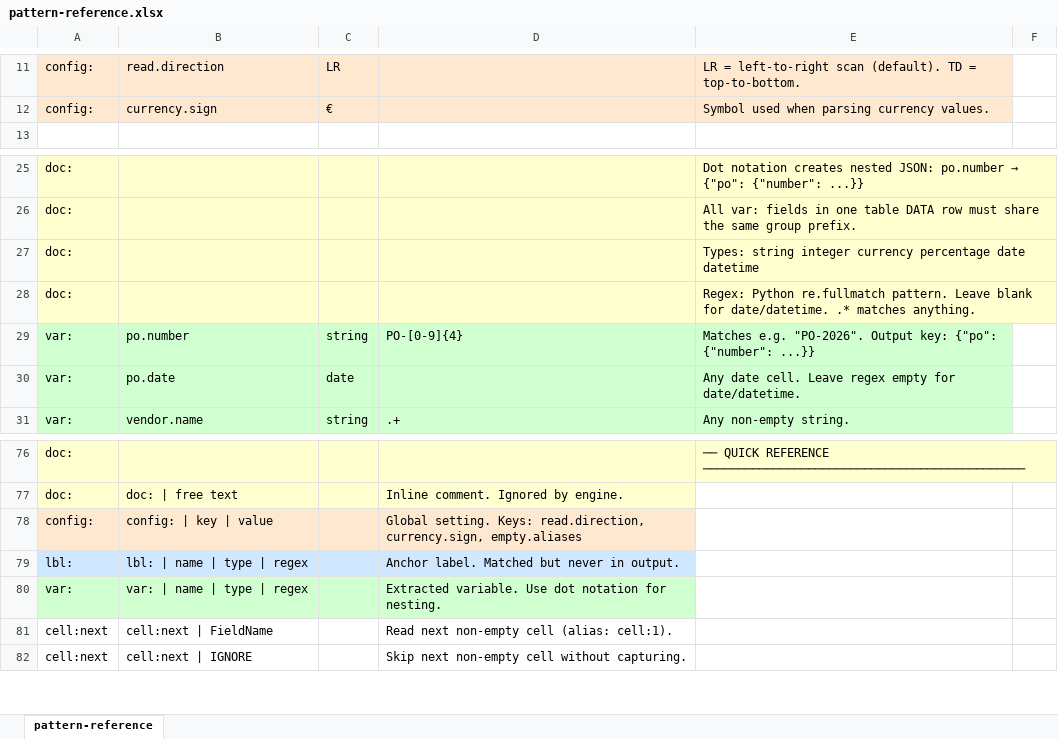
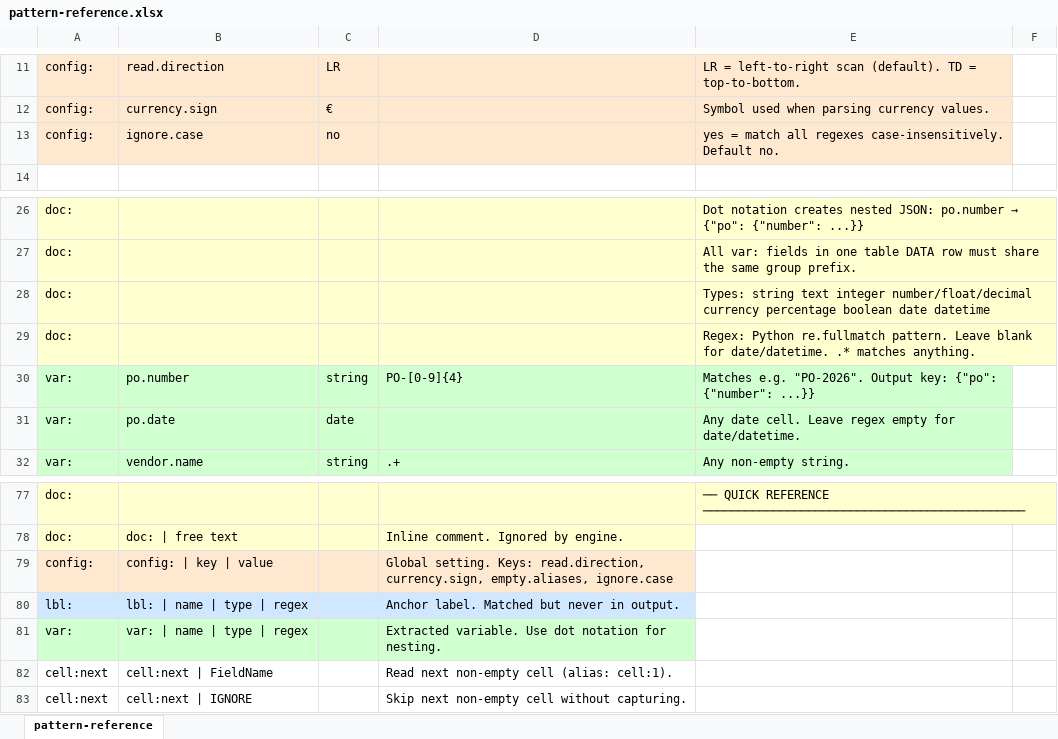
Before and after one commit to scpg/grepxcel, an Excel workbook: docs/pattern-reference.xlsx, sheet pattern-reference, drawn as a sheet; only a part is shown, gaps mark what is left out; values as stored, in another font and other column widths than the file's, no borders; addresses are those after the commit; the diff names each change by its address in the sheet, - before the commit and + after, or states it on an @@ line.

```diff
--- a/docs/pattern-reference.xlsx (sheet pattern-reference)
+++ b/docs/pattern-reference.xlsx (sheet pattern-reference)
+row 13: config: | ignore.case | no |  | yes = match all regexes case-insensitively. Default no.
-E28: Types: string integer currency percentage date datetime
+E28: Types: string text integer number/float/decimal currency percentage boolean date datetime
-D79: …read.direction, currency.sign, empty.aliases
+D79: …read.direction, currency.sign, empty.aliases, ignore.case
```
Also changed, not shown: 7 other files.
